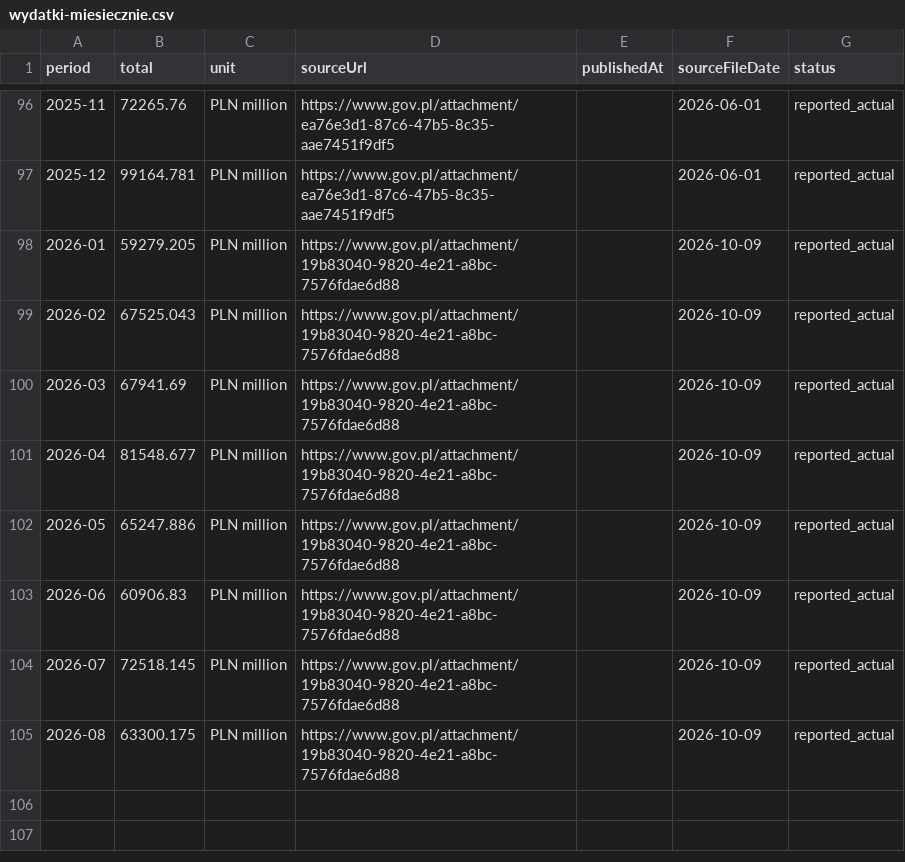
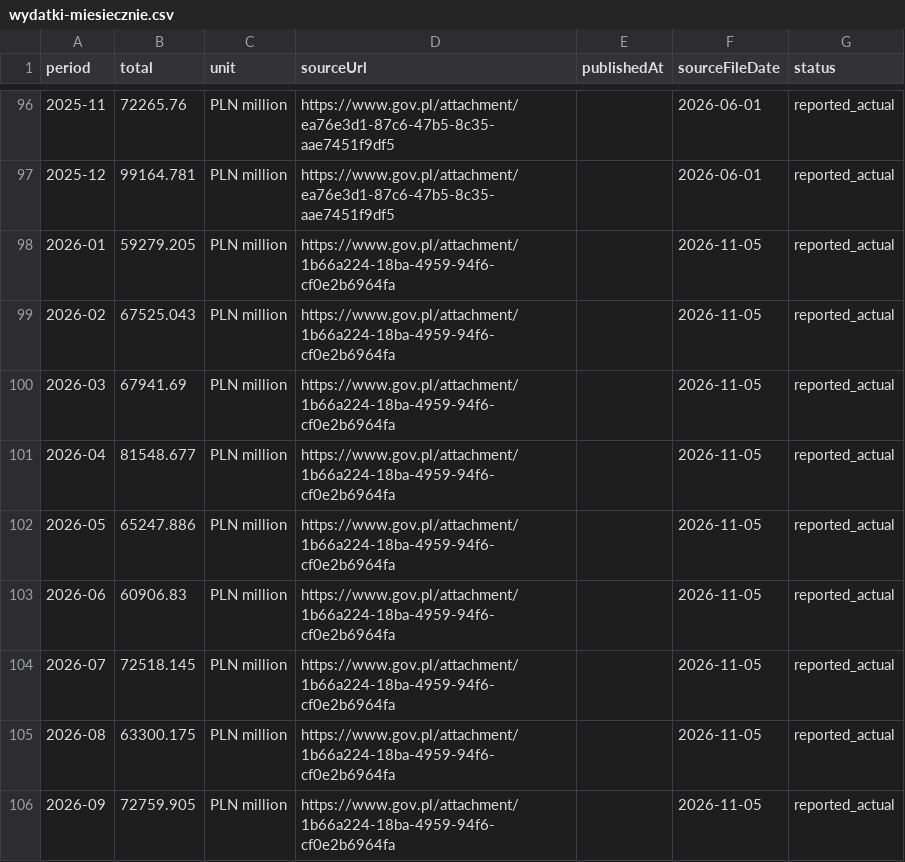
Before and after one commit to tytus000/polstat, a CSV file: public/data/wydatki-miesiecznie.csv, drawn as a sheet; only a part is shown, gaps mark what is left out.

```diff
--- a/public/data/wydatki-miesiecznie.csv
+++ b/public/data/wydatki-miesiecznie.csv
@@ -97,9 +97,10 @@ period,total,unit,sourceUrl,publishedAt,sourceFileDate,status
 2025-12,99164.781,PLN million,https://www.gov.pl/attachment/ea76e3d1-87c6-47b5-8c35-aae7451f9df5,,2026-06-01,reported_actual
-2026-01,59279.205,PLN million,https://www.gov.pl/attachment/19b83040-9820-4e21-a8bc-7576fdae6d88,,2026-10-09,reported_actual
-2026-02,67525.043,PLN million,https://www.gov.pl/attachment/19b83040-9820-4e21-a8bc-7576fdae6d88,,2026-10-09,reported_actual
-2026-03,67941.69,PLN million,https://www.gov.pl/attachment/19b83040-9820-4e21-a8bc-7576fdae6d88,,2026-10-09,reported_actual
-2026-04,81548.677,PLN million,https://www.gov.pl/attachment/19b83040-9820-4e21-a8bc-7576fdae6d88,,2026-10-09,reported_actual
-2026-05,65247.886,PLN million,https://www.gov.pl/attachment/19b83040-9820-4e21-a8bc-7576fdae6d88,,2026-10-09,reported_actual
-2026-06,60906.83,PLN million,https://www.gov.pl/attachment/19b83040-9820-4e21-a8bc-7576fdae6d88,,2026-10-09,reported_actual
-2026-07,72518.145,PLN million,https://www.gov.pl/attachment/19b83040-9820-4e21-a8bc-7576fdae6d88,,2026-10-09,reported_actual
-2026-08,63300.175,PLN million,https://www.gov.pl/attachment/19b83040-9820-4e21-a8bc-7576fdae6d88,,2026-10-09,reported_actual
+2026-01,59279.205,PLN million,https://www.gov.pl/attachment/1b66a224-18ba-4959-94f6-cf0e2b6964fa,,2026-11-05,reported_actual
+2026-02,67525.043,PLN million,https://www.gov.pl/attachment/1b66a224-18ba-4959-94f6-cf0e2b6964fa,,2026-11-05,reported_actual
+2026-03,67941.69,PLN million,https://www.gov.pl/attachment/1b66a224-18ba-4959-94f6-cf0e2b6964fa,,2026-11-05,reported_actual
+2026-04,81548.677,PLN million,https://www.gov.pl/attachment/1b66a224-18ba-4959-94f6-cf0e2b6964fa,,2026-11-05,reported_actual
+2026-05,65247.886,PLN million,https://www.gov.pl/attachment/1b66a224-18ba-4959-94f6-cf0e2b6964fa,,2026-11-05,reported_actual
+2026-06,60906.83,PLN million,https://www.gov.pl/attachment/1b66a224-18ba-4959-94f6-cf0e2b6964fa,,2026-11-05,reported_actual
+2026-07,72518.145,PLN million,https://www.gov.pl/attachment/1b66a224-18ba-4959-94f6-cf0e2b6964fa,,2026-11-05,reported_actual
+2026-08,63300.175,PLN million,https://www.gov.pl/attachment/1b66a224-18ba-4959-94f6-cf0e2b6964fa,,2026-11-05,reported_actual
+2026-09,72759.905,PLN million,https://www.gov.pl/attachment/1b66a224-18ba-4959-94f6-cf0e2b6964fa,,2026-11-05,reported_actual
```
Also changed, not shown: public/data/wydatki-dzialy.csv, public/data/wydatki-narastajaco.csv, 1 other file.
